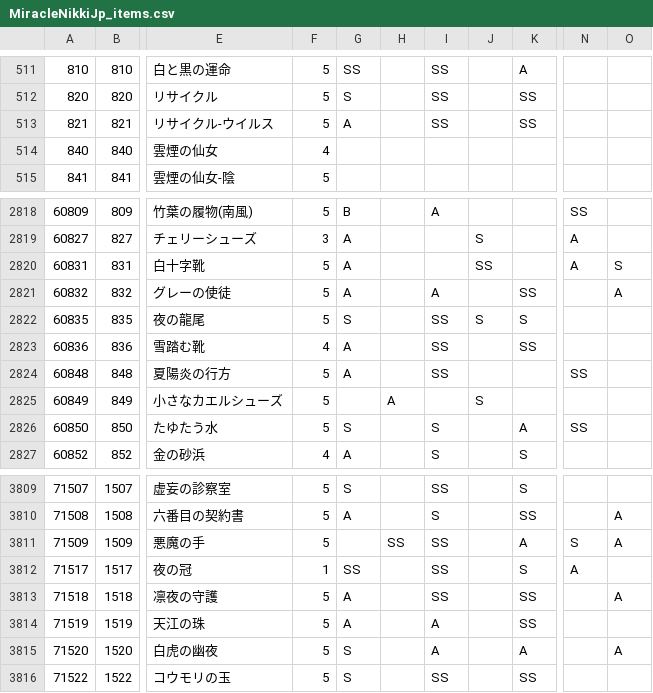
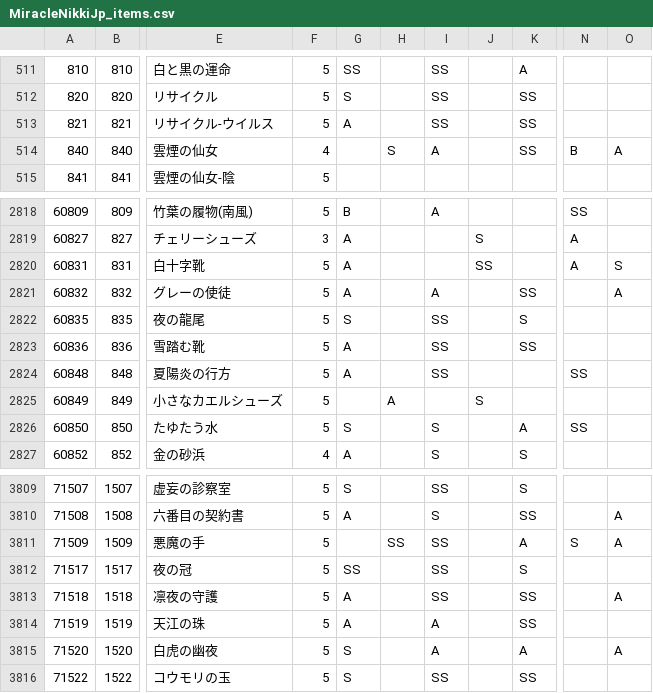
Before and after one commit to ShTair/MiracleNikkiJp_items, a CSV file: MiracleNikkiJp_items.csv, drawn as a sheet; only a part is shown, gaps mark what is left out; the diff names each change by its address in the sheet, - before the commit and + after, or states it on an @@ line.

Commit message:
sync [2017/10/02 04:35:25]

```diff
--- a/MiracleNikkiJp_items.csv
+++ b/MiracleNikkiJp_items.csv
-H514: (empty)
+H514: S
-I514: (empty)
+I514: A
-K514: (empty)
+K514: SS
-N514: (empty)
+N514: B
-O514: (empty)
+O514: A
-J2822: S
+J2822: (empty)
-F2823: 4
+F2823: 5
-F3812: 1
+F3812: 5
-N3812: A
+N3812: (empty)
```
